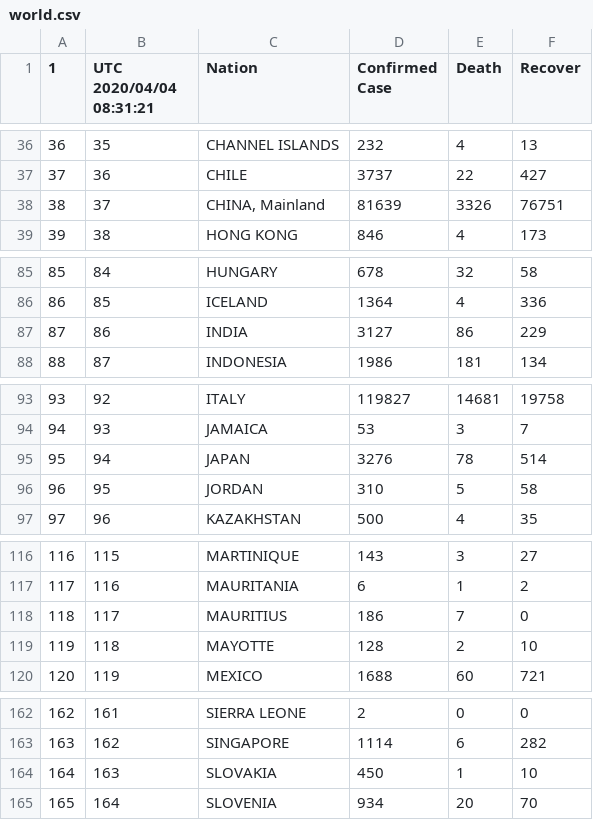
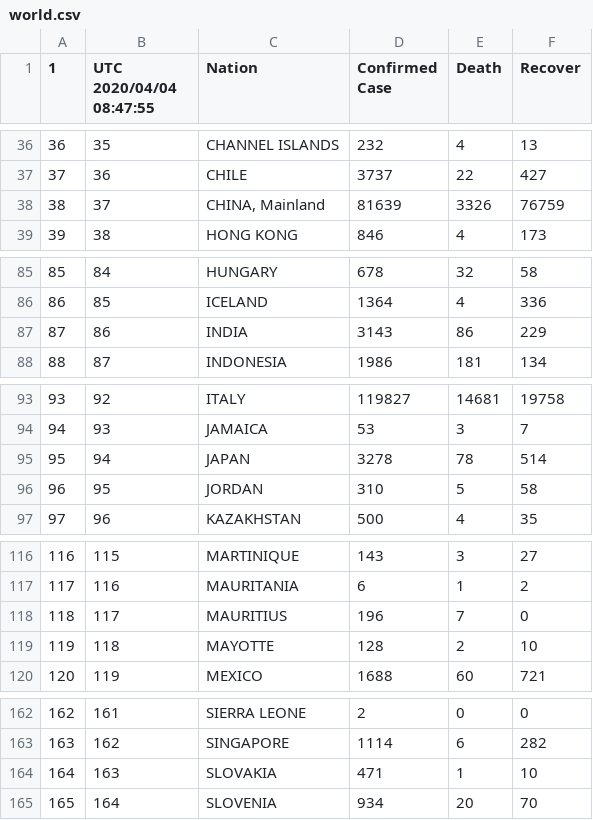
Before and after one commit to restrepo/COVID-19, a CSV file: explore/world.csv, drawn as a sheet; only a part is shown, gaps mark what is left out; the diff covers the shown part only.

```diff
--- a/explore/world.csv
+++ b/explore/world.csv
@@ -1 +1 @@
-1,UTC 2020/04/04 08:31:21,Nation,Confirmed Case,Death,Recover
+1,UTC 2020/04/04 08:47:55,Nation,Confirmed Case,Death,Recover
@@ -37,3 +37,3 @@
 37,36,CHILE,3737,22,427
-38,37,"CHINA, Mainland",81639,3326,76751
+38,37,"CHINA, Mainland",81639,3326,76759
 39,38,HONG KONG,846,4,173
@@ -86,3 +86,3 @@
 86,85,ICELAND,1364,4,336
-87,86,INDIA,3127,86,229
+87,86,INDIA,3143,86,229
 88,87,INDONESIA,1986,181,134
@@ -94,3 +94,3 @@
 94,93,JAMAICA,53,3,7
-95,94,JAPAN,3276,78,514
+95,94,JAPAN,3278,78,514
 96,95,JORDAN,310,5,58
@@ -117,3 +117,3 @@
 117,116,MAURITANIA,6,1,2
-118,117,MAURITIUS,186,7,0
+118,117,MAURITIUS,196,7,0
 119,118,MAYOTTE,128,2,10
@@ -163,3 +163,3 @@
 163,162,SINGAPORE,1114,6,282
-164,163,SLOVAKIA,450,1,10
+164,163,SLOVAKIA,471,1,10
 165,164,SLOVENIA,934,20,70
```
Also changed, not shown: 1 edited cell elsewhere in this file, 1 other file.
